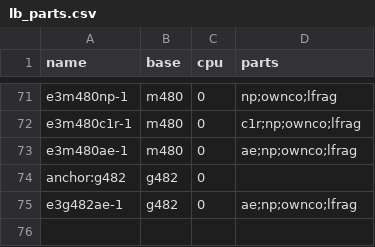
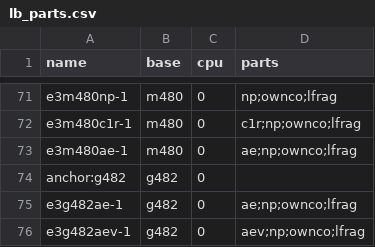
Before and after one commit to yasumorishima/kaggle-competitions, a CSV file: enveda-casmi26/eval/lb_parts.csv, drawn as a sheet; only a part is shown, gaps mark what is left out.

```diff
--- a/enveda-casmi26/eval/lb_parts.csv
+++ b/enveda-casmi26/eval/lb_parts.csv
@@ -75 +75,2 @@ anchor:g482,g482,0,
 e3g482ae-1,g482,0,ae;np;ownco;lfrag
+e3g482aev-1,g482,0,aev;np;ownco;lfrag
```
Also changed, not shown: 10 other files.
